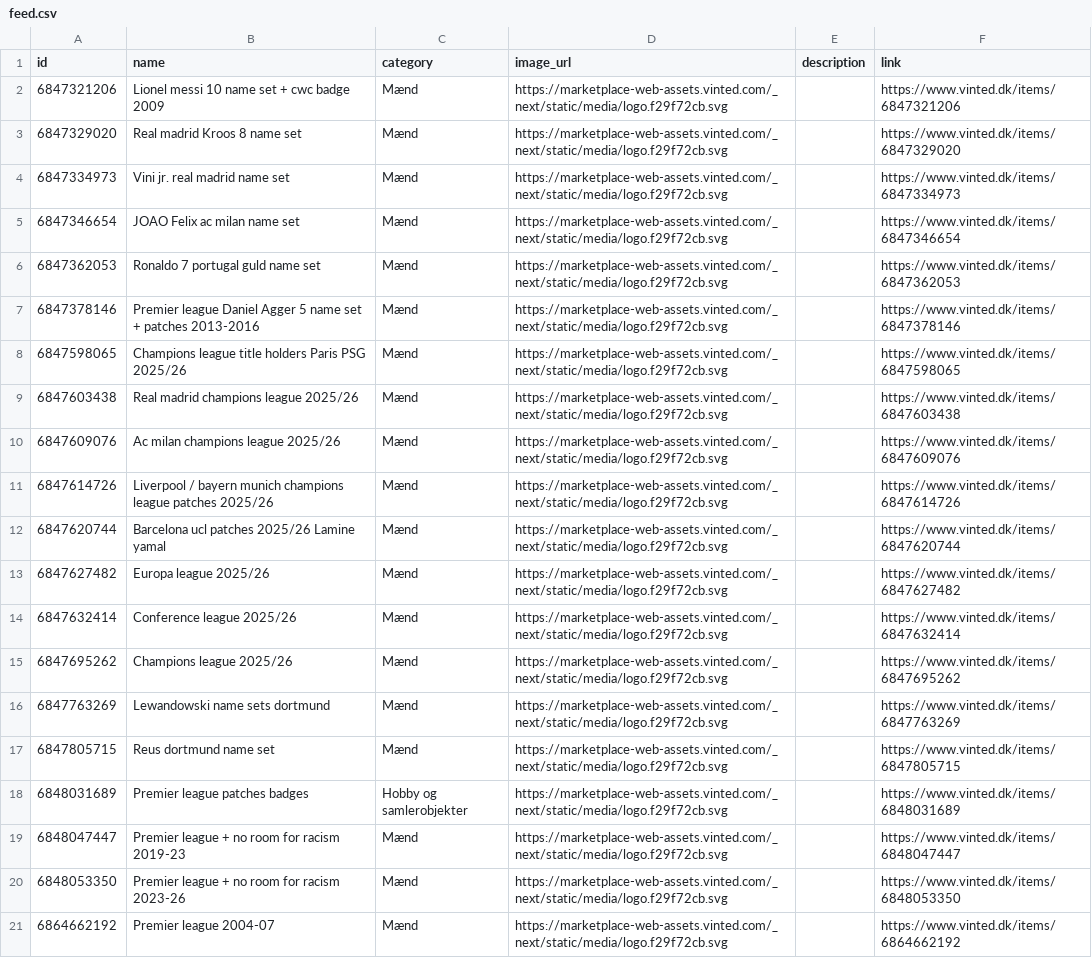
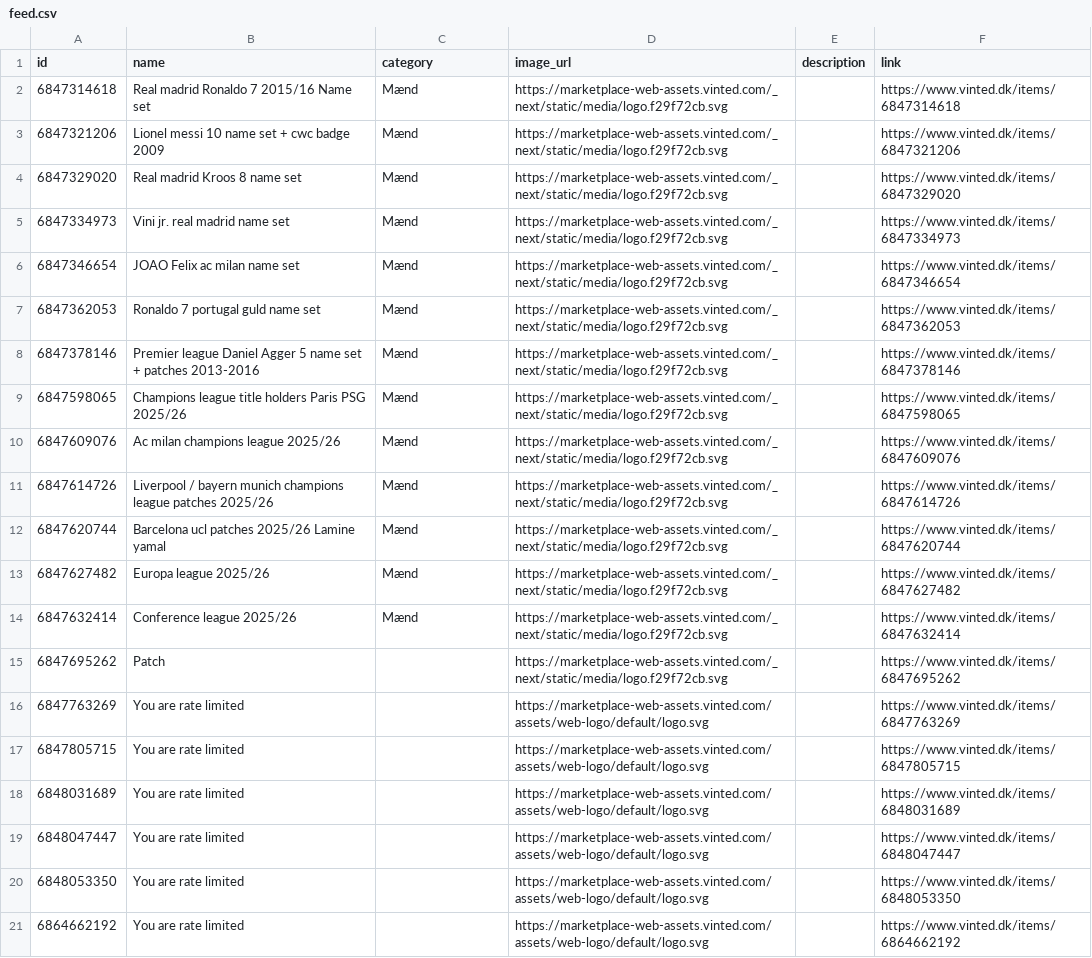
Before and after one commit to topMSD/vinted-scraper, a CSV file: data/feed.csv, drawn as a sheet.

```diff
--- a/data/feed.csv
+++ b/data/feed.csv
@@ -1,2 +1,3 @@
 id,name,category,image_url,description,link
+6847314618,Real madrid Ronaldo 7 2015/16 Name set,Mænd,https://marketplace-web-assets.vinted.com/_next/static/media/logo.f29f72cb.svg,,https://www.vinted.dk/items/6847314618
 6847321206,Lionel messi 10 name set + cwc badge 2009,Mænd,https://marketplace-web-assets.vinted.com/_next/static/media/logo.f29f72cb.svg,,https://www.vinted.dk/items/6847321206
@@ -8,3 +9,2 @@ id,name,category,image_url,description,link
 6847598065,Champions league title holders Paris PSG 2025/26,Mænd,https://marketplace-web-assets.vinted.com/_next/static/media/logo.f29f72cb.svg,,https://www.vinted.dk/items/6847598065
-6847603438,Real madrid champions league 2025/26,Mænd,https://marketplace-web-assets.vinted.com/_next/static/media/logo.f29f72cb.svg,,https://www.vinted.dk/items/6847603438
 6847609076,Ac milan champions league 2025/26,Mænd,https://marketplace-web-assets.vinted.com/_next/static/media/logo.f29f72cb.svg,,https://www.vinted.dk/items/6847609076
@@ -14,8 +14,8 @@ id,name,category,image_url,description,link
 6847632414,Conference league 2025/26,Mænd,https://marketplace-web-assets.vinted.com/_next/static/media/logo.f29f72cb.svg,,https://www.vinted.dk/items/6847632414
-6847695262,Champions league 2025/26,Mænd,https://marketplace-web-assets.vinted.com/_next/static/media/logo.f29f72cb.svg,,https://www.vinted.dk/items/6847695262
-6847763269,Lewandowski name sets dortmund,Mænd,https://marketplace-web-assets.vinted.com/_next/static/media/logo.f29f72cb.svg,,https://www.vinted.dk/items/6847763269
-6847805715,Reus dortmund name set,Mænd,https://marketplace-web-assets.vinted.com/_next/static/media/logo.f29f72cb.svg,,https://www.vinted.dk/items/6847805715
-6848031689,Premier league patches badges,Hobby og samlerobjekter,https://marketplace-web-assets.vinted.com/_next/static/media/logo.f29f72cb.svg,,https://www.vinted.dk/items/6848031689
-6848047447,Premier league + no room for racism 2019-23,Mænd,https://marketplace-web-assets.vinted.com/_next/static/media/logo.f29f72cb.svg,,https://www.vinted.dk/items/6848047447
-6848053350,Premier league + no room for racism 2023-26,Mænd,https://marketplace-web-assets.vinted.com/_next/static/media/logo.f29f72cb.svg,,https://www.vinted.dk/items/6848053350
-6864662192,Premier league 2004-07,Mænd,https://marketplace-web-assets.vinted.com/_next/static/media/logo.f29f72cb.svg,,https://www.vinted.dk/items/6864662192
+6847695262,Patch,,https://marketplace-web-assets.vinted.com/_next/static/media/logo.f29f72cb.svg,,https://www.vinted.dk/items/6847695262
+6847763269,You are rate limited,,https://marketplace-web-assets.vinted.com/assets/web-logo/default/logo.svg,,https://www.vinted.dk/items/6847763269
+6847805715,You are rate limited,,https://marketplace-web-assets.vinted.com/assets/web-logo/default/logo.svg,,https://www.vinted.dk/items/6847805715
+6848031689,You are rate limited,,https://marketplace-web-assets.vinted.com/assets/web-logo/default/logo.svg,,https://www.vinted.dk/items/6848031689
+6848047447,You are rate limited,,https://marketplace-web-assets.vinted.com/assets/web-logo/default/logo.svg,,https://www.vinted.dk/items/6848047447
+6848053350,You are rate limited,,https://marketplace-web-assets.vinted.com/assets/web-logo/default/logo.svg,,https://www.vinted.dk/items/6848053350
+6864662192,You are rate limited,,https://marketplace-web-assets.vinted.com/assets/web-logo/default/logo.svg,,https://www.vinted.dk/items/6864662192
```
